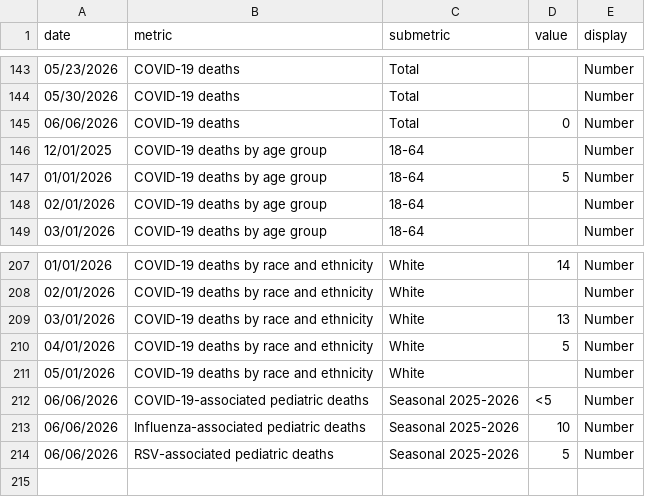
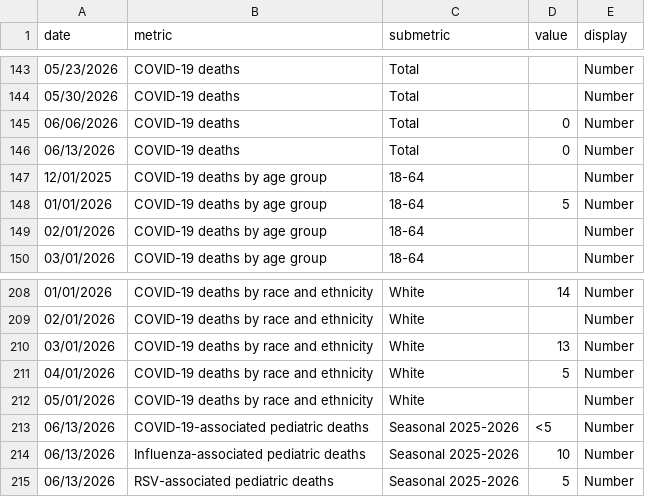
Before and after one commit to nychealth/respiratory-illness-data, a CSV file: data/deathData.csv, drawn as a sheet; only a part is shown, gaps mark what is left out.

```diff
--- a/data/deathData.csv
+++ b/data/deathData.csv
@@ -145,2 +145,3 @@
 "06/06/2026","COVID-19 deaths","Total","0","Number"
+"06/13/2026","COVID-19 deaths","Total","0","Number"
 "12/01/2025","COVID-19 deaths by age group","18-64","","Number"
@@ -211,4 +212,4 @@
 "05/01/2026","COVID-19 deaths by race and ethnicity","White","","Number"
-"06/06/2026","COVID-19-associated pediatric deaths","Seasonal 2025-2026","<5","Number"
-"06/06/2026","Influenza-associated pediatric deaths","Seasonal 2025-2026","10","Number"
-"06/06/2026","RSV-associated pediatric deaths","Seasonal 2025-2026","5","Number"
+"06/13/2026","COVID-19-associated pediatric deaths","Seasonal 2025-2026","<5","Number"
+"06/13/2026","Influenza-associated pediatric deaths","Seasonal 2025-2026","10","Number"
+"06/13/2026","RSV-associated pediatric deaths","Seasonal 2025-2026","5","Number"
```
Also changed, not shown: data/Case_data_influenza_by_group.csv, data/ED_data_RSV.csv, 11 other files.
